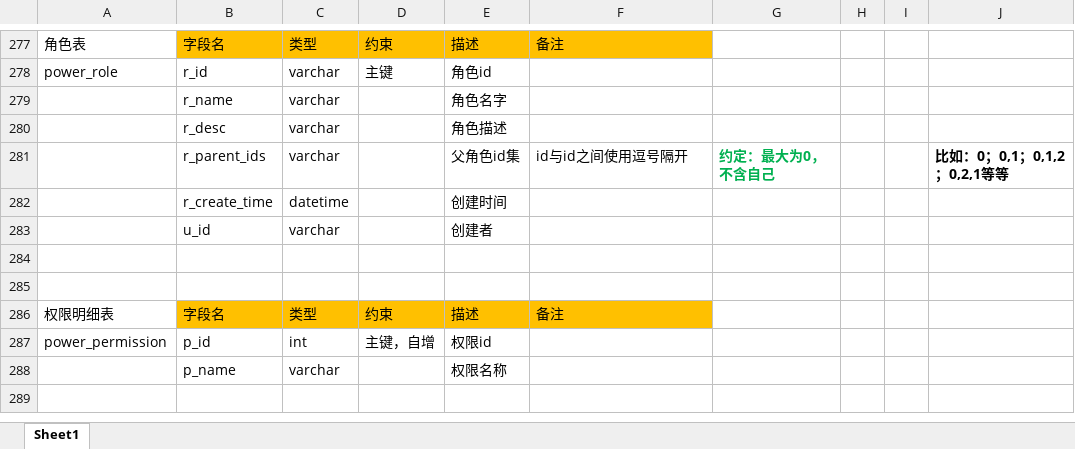
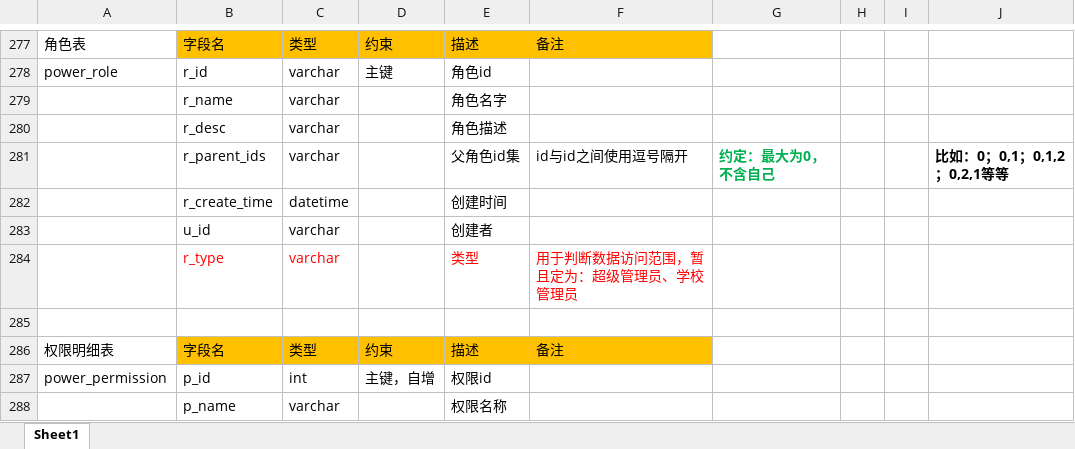
Before and after one commit to ZS1994/ABE, an Excel workbook: 数据库/数据库设计.xlsx, sheet Sheet1, drawn as a sheet; only a part is shown, gaps mark what is left out; the shorter side is filled out with more unchanged rows; values as stored, in another font and other column widths than the file's, no borders; the diff names each change by its address in the sheet, - before the commit and + after, or states it on an @@ line.

```diff
--- a/数据库/数据库设计.xlsx (sheet Sheet1)
+++ b/数据库/数据库设计.xlsx (sheet Sheet1)
-row 284: (empty)
+row 284:  | r_type | varchar |  | 类型 | 用于判断数据访问范围，暂且定为：超级管理员、学校管理员
```
Also changed, not shown: 1 other file.
